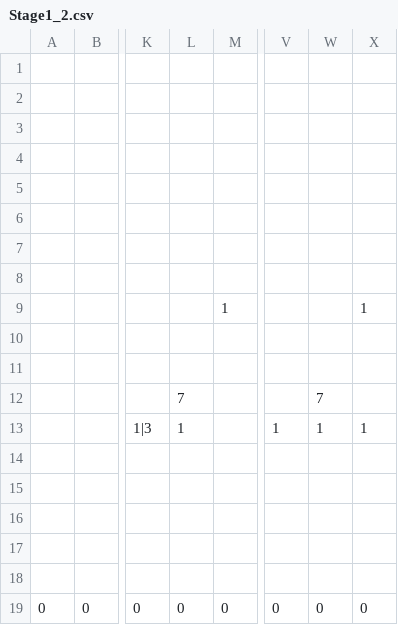
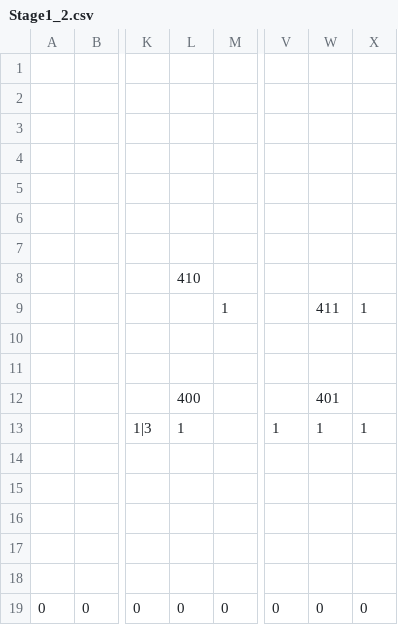
Before and after one commit to ImbecileFabio/HEW2024, a CSV file: ComponentFramework/MapData/Stage1/Stage1_2.csv, drawn as a sheet; only a part is shown, gaps mark what is left out; the diff names each change by its address in the sheet, - before the commit and + after, or states it on an @@ line.

```diff
--- a/ComponentFramework/MapData/Stage1/Stage1_2.csv
+++ b/ComponentFramework/MapData/Stage1/Stage1_2.csv
-L8: (empty)
+L8: 410
-W9: (empty)
+W9: 411
-L12: 7
+L12: 400
-W12: 7
+W12: 401
```
Also changed, not shown: ComponentFramework/MapData/Stage3/Stage3_4.csv, 10 other files.
